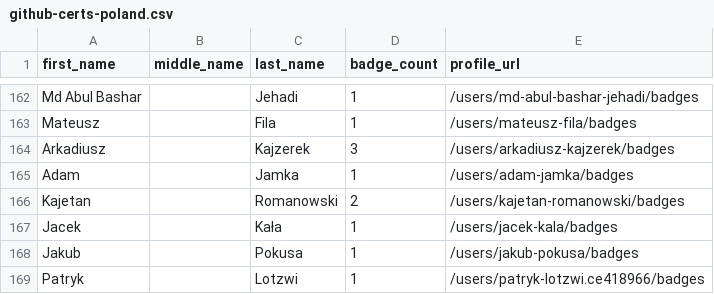
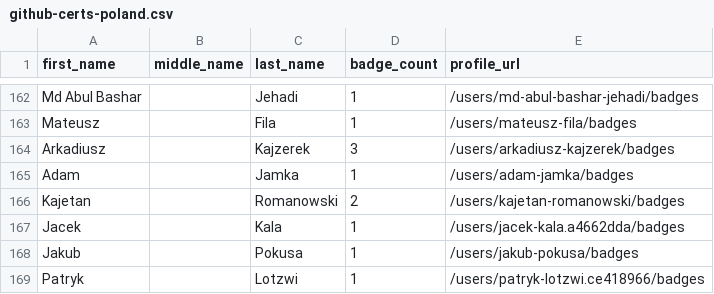
Before and after one commit to andrediasbr/github-certification-ranking, a CSV file: datasource/github-certs-poland.csv, drawn as a sheet; only a part is shown, gaps mark what is left out.

```diff
--- a/datasource/github-certs-poland.csv
+++ b/datasource/github-certs-poland.csv
@@ -166,3 +166,3 @@ Adam,,Jamka,1,/users/adam-jamka/badges
 Kajetan,,Romanowski,2,/users/kajetan-romanowski/badges
-Jacek,,Kała,1,/users/jacek-kala/badges
+Jacek,,Kala,1,/users/jacek-kala.a4662dda/badges
 Jakub,,Pokusa,1,/users/jakub-pokusa/badges
```
Also changed, not shown: datasource/github-certs-brazil.csv, datasource/github-certs-finland.csv, 12 other files.
